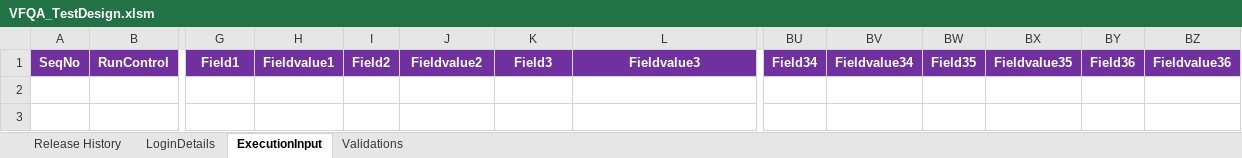
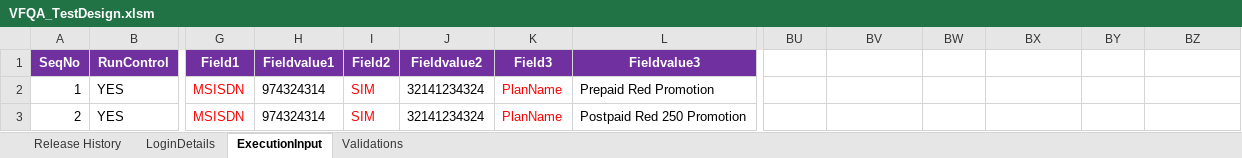
Before and after one commit to imran0404y/Vodafone_QAR, an Excel workbook: Framework/Directory/VFQA_TestDesign.xlsm, sheet ExecutionInput, drawn as a sheet; only a part is shown, gaps mark what is left out; values as stored, in another font and other column widths than the file's, no borders; charts and pictures not drawn; rows hold the shown columns only; the diff names each change by its address in the sheet, - before the commit and + after, or states it on an @@ line.

```diff
--- a/Framework/Directory/VFQA_TestDesign.xlsm (sheet ExecutionInput)
+++ b/Framework/Directory/VFQA_TestDesign.xlsm (sheet ExecutionInput)
-BU1: Field34
+BU1: (empty)
-BU1:BZ1 fill: #7030A0
+BU1:BZ1 fill: none
-BV1: Fieldvalue34
+BV1: (empty)
-BW1: Field35
+BW1: (empty)
-BX1: Fieldvalue35
+BX1: (empty)
-BY1: Field36
+BY1: (empty)
-BZ1: Fieldvalue36
+BZ1: (empty)
+row 2: 1 | YES | MSISDN | 974324314 | SIM | 32141234324 | PlanName | Prepaid Red Promotion
+row 3: 2 | YES | MSISDN | 974324314 | SIM | 32141234324 | PlanName | Postpaid Red 250 Promotion
```
Also changed, not shown: sheet Validations, sheet LoginDetails, sheet Release History, charts or pictures, Framework/Storage/StoreDB.xlsx, 3 other files.
